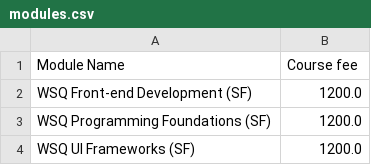
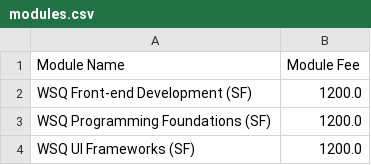
Before and after one commit to gelomalonzo/Commission, a CSV file: assets/database/modules.csv, drawn as a sheet; only a part is shown.

Commit message:
Renamed column

```diff
--- a/assets/database/modules.csv
+++ b/assets/database/modules.csv
@@ -1,2 +1,2 @@
-Module Name,Course fee
+Module Name,Module Fee
 WSQ Front-end Development (SF),1200.0
```
